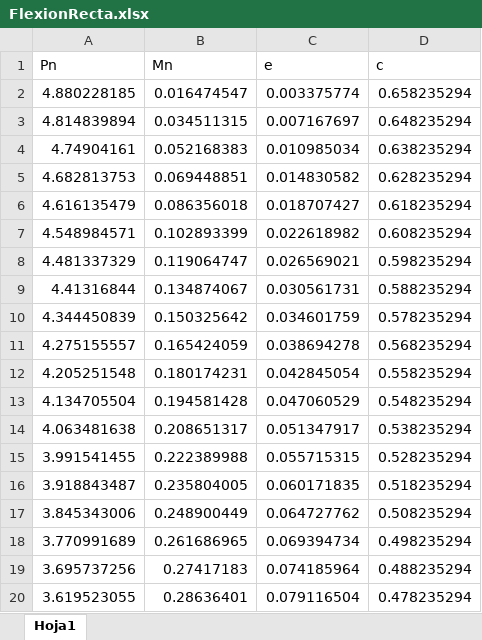
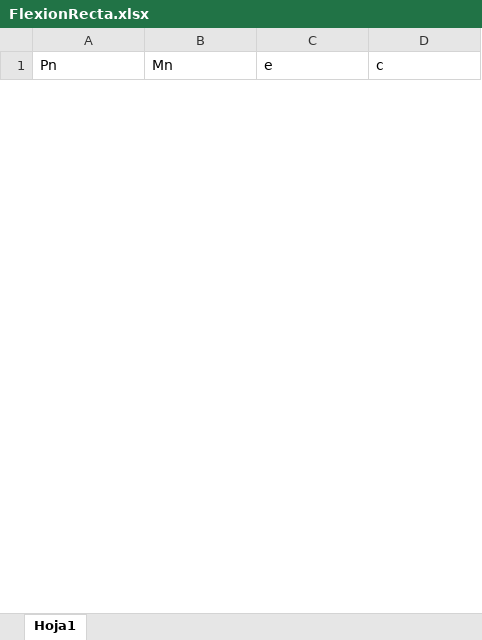
Before and after one commit to AndresYR/Sigma, an Excel workbook: Planillas/ColumnaHA/FlexionRecta.xlsx, sheet Hoja1, drawn as a sheet; only a part is shown; values as stored, in another font and other column widths than the file's, no borders; charts and pictures not drawn; removed rows and columns are numbered as before the commit, all else as after; the diff covers the shown part only; the diff names each change by its address in the sheet, - before the commit and + after, or states it on an @@ line.

```diff
--- a/Planillas/ColumnaHA/FlexionRecta.xlsx (sheet Hoja1)
+++ b/Planillas/ColumnaHA/FlexionRecta.xlsx (sheet Hoja1)
-row 2: 4.880228185 | 0.016474547 | 0.003375774 | 0.658235294
-row 3: 4.814839894 | 0.034511315 | 0.007167697 | 0.648235294
-row 4: 4.74904161 | 0.052168383 | 0.010985034 | 0.638235294
-row 5: 4.682813753 | 0.069448851 | 0.014830582 | 0.628235294
-row 6: 4.616135479 | 0.086356018 | 0.018707427 | 0.618235294
-row 7: 4.548984571 | 0.102893399 | 0.022618982 | 0.608235294
-row 8: 4.481337329 | 0.119064747 | 0.026569021 | 0.598235294
-row 9: 4.41316844 | 0.134874067 | 0.030561731 | 0.588235294
-row 10: 4.344450839 | 0.150325642 | 0.034601759 | 0.578235294
-row 11: 4.275155557 | 0.165424059 | 0.038694278 | 0.568235294
-row 12: 4.205251548 | 0.180174231 | 0.042845054 | 0.558235294
-row 13: 4.134705504 | 0.194581428 | 0.047060529 | 0.548235294
-row 14: 4.063481638 | 0.208651317 | 0.051347917 | 0.538235294
-row 15: 3.991541455 | 0.222389988 | 0.055715315 | 0.528235294
-row 16: 3.918843487 | 0.235804005 | 0.060171835 | 0.518235294
-row 17: 3.845343006 | 0.248900449 | 0.064727762 | 0.508235294
-row 18: 3.770991689 | 0.261686965 | 0.069394734 | 0.498235294
-row 19: 3.695737256 | 0.27417183 | 0.074185964 | 0.488235294
-row 20: 3.619523055 | 0.28636401 | 0.079116504 | 0.478235294
```
Also changed, not shown: 59 added rows and 47 removed rows elsewhere in this sheet, charts or pictures, 8 other files.
